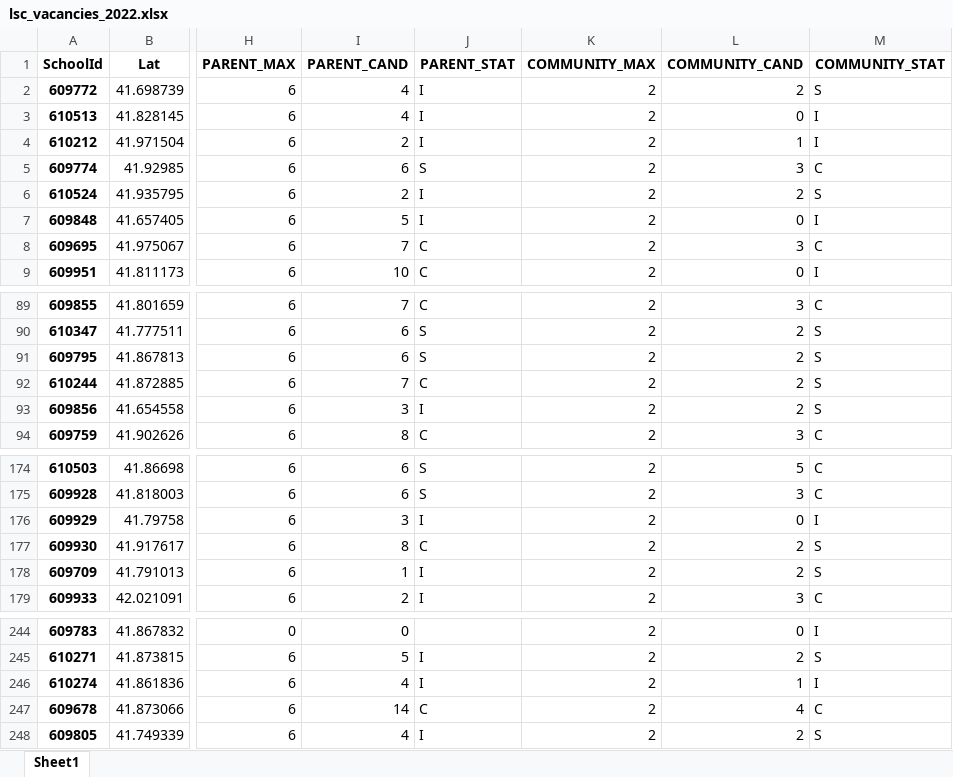
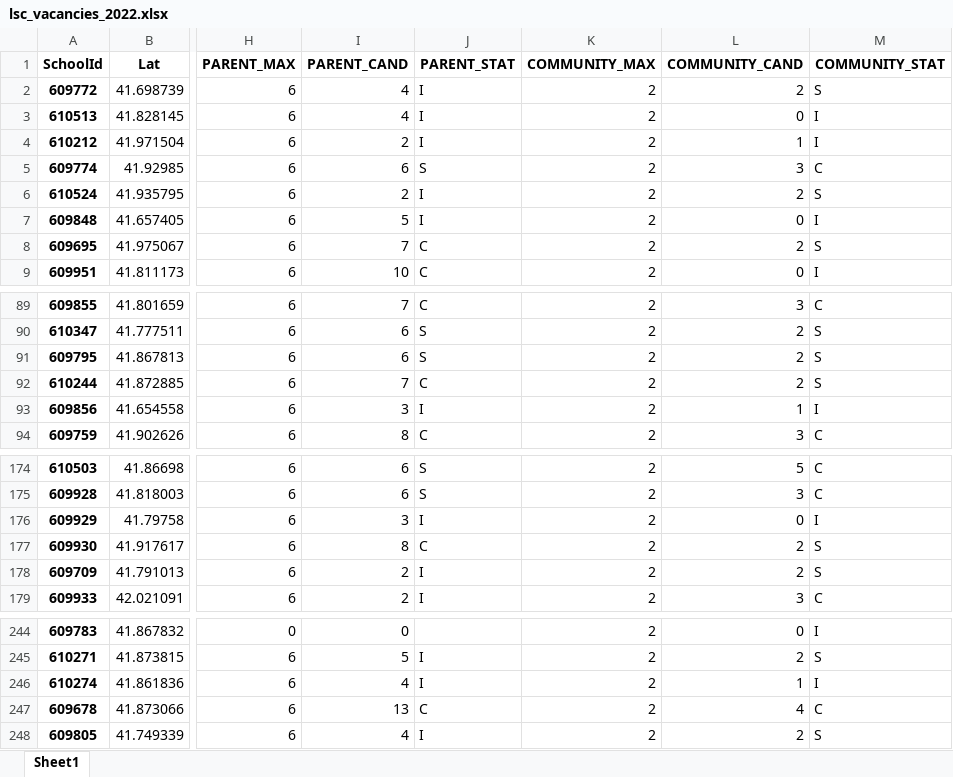
Before and after one commit to cpsdata/lsc_election_results, an Excel workbook: data/results/lsc_vacancies_2022.xlsx, sheet Sheet1, drawn as a sheet; only a part is shown, gaps mark what is left out; values as stored, in another font and other column widths than the file's, no borders; the diff names each change by its address in the sheet, - before the commit and + after, or states it on an @@ line.

```diff
--- a/data/results/lsc_vacancies_2022.xlsx (sheet Sheet1)
+++ b/data/results/lsc_vacancies_2022.xlsx (sheet Sheet1)
-L8 (COMMUNITY_CAND): 3
+L8 (COMMUNITY_CAND): 2
-M8 (COMMUNITY_STAT): C
+M8 (COMMUNITY_STAT): S
-L93 (COMMUNITY_CAND): 2
+L93 (COMMUNITY_CAND): 1
-M93 (COMMUNITY_STAT): S
+M93 (COMMUNITY_STAT): I
-I178 (PARENT_CAND): 1
+I178 (PARENT_CAND): 2
-I247 (PARENT_CAND): 14
+I247 (PARENT_CAND): 13
```
Also changed, not shown: data/results/lsc_results_2022.xlsx, 4 other files.
